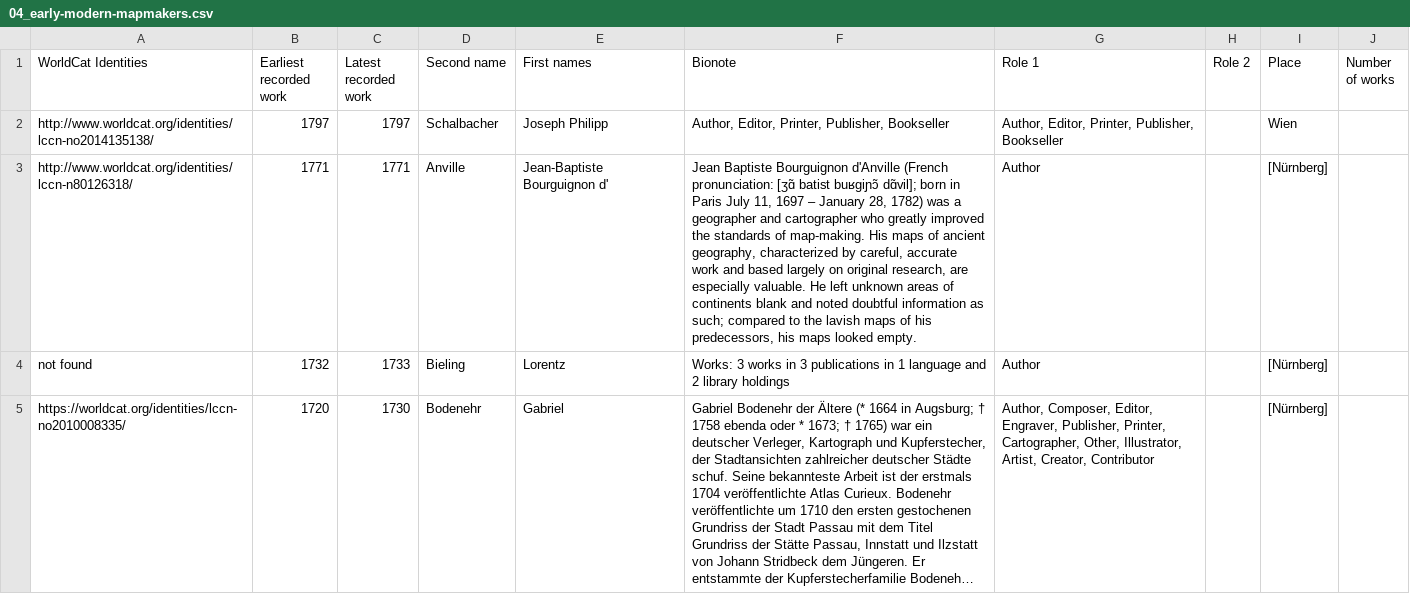
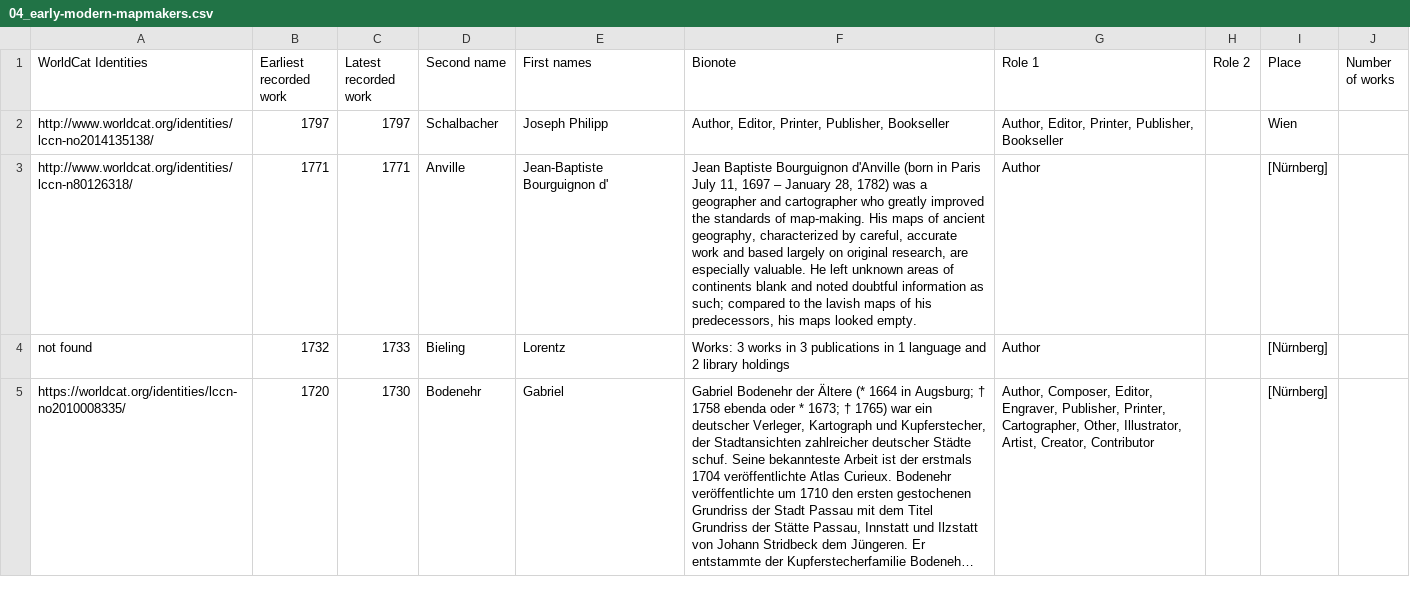
Before and after one commit to MonikaBarget/Insulae, a CSV file: 04_early-modern-mapmakers.csv, drawn as a sheet; only a part is shown; long unchanged cells end in …; the diff names each change by its address in the sheet, - before the commit and + after, or states it on an @@ line.

Commit message:
Update 04_early-modern-mapmakers.csv

```diff
--- a/04_early-modern-mapmakers.csv
+++ b/04_early-modern-mapmakers.csv
-F3 (Bionote): …Bourguignon d'Anville (French pronunciation: [ʒɑ̃ batist buʁgiɲɔ̃ dɑ̃vil]; born in Paris…
+F3 (Bionote): …Bourguignon d'Anville (born in Paris…
```
